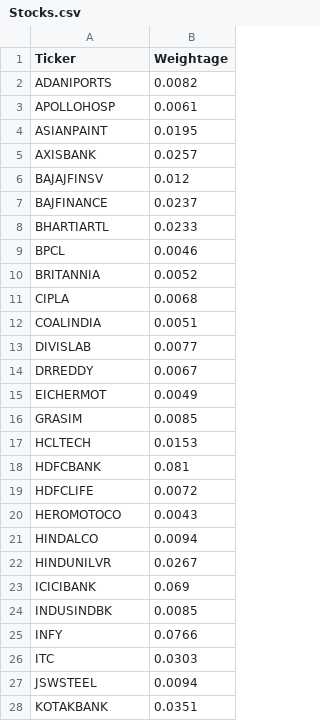
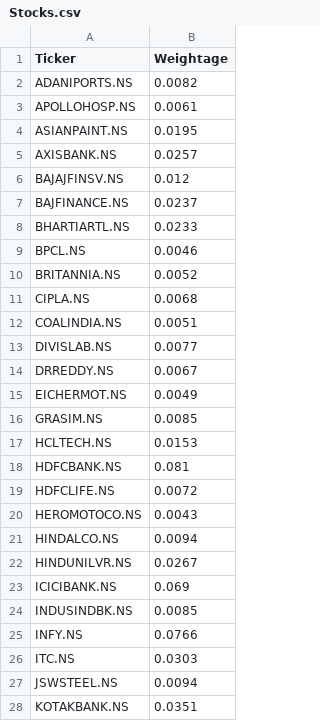
Before and after one commit to akashhsiv/investment, a CSV file: data/Stocks.csv, drawn as a sheet; only a part is shown; the diff covers the shown part only.

```diff
--- a/data/Stocks.csv
+++ b/data/Stocks.csv
@@ -1,28 +1,28 @@
 Ticker,Weightage,,,,,,,,,,,,,,,,,,
-ADANIPORTS,0.0082,,,,,,,,,,,,,,,,,,
-APOLLOHOSP,0.0061,,,,,,,,,,,,,,,,,,
-ASIANPAINT,0.0195,,,,,,,,,,,,,,,,,,
-AXISBANK,0.0257,,,,,,,,,,,,,,,,,,
-BAJAJFINSV,0.012,,,,,,,,,,,,,,,,,,
-BAJFINANCE,0.0237,,,,,,,,,,,,,,,,,,
-BHARTIARTL,0.0233,,,,,,,,,,,,,,,,,,
-BPCL,0.0046,,,,,,,,,,,,,,,,,,
-BRITANNIA,0.0052,,,,,,,,,,,,,,,,,,
-CIPLA,0.0068,,,,,,,,,,,,,,,,,,
-COALINDIA,0.0051,,,,,,,,,,,,,,,,,,
-DIVISLAB,0.0077,,,,,,,,,,,,,,,,,,
-DRREDDY,0.0067,,,,,,,,,,,,,,,,,,
-EICHERMOT,0.0049,,,,,,,,,,,,,,,,,,
-GRASIM,0.0085,,,,,,,,,,,,,,,,,,
-HCLTECH,0.0153,,,,,,,,,,,,,,,,,,
-HDFCBANK,0.081,,,,,,,,,,,,,,,,,,
-HDFCLIFE,0.0072,,,,,,,,,,,,,,,,,,
-HEROMOTOCO,0.0043,,,,,,,,,,,,,,,,,,
-HINDALCO,0.0094,,,,,,,,,,,,,,,,,,
-HINDUNILVR,0.0267,,,,,,,,,,,,,,,,,,
-ICICIBANK,0.069,,,,,,,,,,,,,,,,,,
-INDUSINDBK,0.0085,,,,,,,,,,,,,,,,,,
-INFY,0.0766,,,,,,,,,,,,,,,,,,
-ITC,0.0303,,,,,,,,,,,,,,,,,,
-JSWSTEEL,0.0094,,,,,,,,,,,,,,,,,,
-KOTAKBANK,0.0351,,,,,,,,,,,,,,,,,,
+ADANIPORTS.NS,0.0082,,,,,,,,,,,,,,,,,,
+APOLLOHOSP.NS,0.0061,,,,,,,,,,,,,,,,,,
+ASIANPAINT.NS,0.0195,,,,,,,,,,,,,,,,,,
+AXISBANK.NS,0.0257,,,,,,,,,,,,,,,,,,
+BAJAJFINSV.NS,0.012,,,,,,,,,,,,,,,,,,
+BAJFINANCE.NS,0.0237,,,,,,,,,,,,,,,,,,
+BHARTIARTL.NS,0.0233,,,,,,,,,,,,,,,,,,
+BPCL.NS,0.0046,,,,,,,,,,,,,,,,,,
+BRITANNIA.NS,0.0052,,,,,,,,,,,,,,,,,,
+CIPLA.NS,0.0068,,,,,,,,,,,,,,,,,,
+COALINDIA.NS,0.0051,,,,,,,,,,,,,,,,,,
+DIVISLAB.NS,0.0077,,,,,,,,,,,,,,,,,,
+DRREDDY.NS,0.0067,,,,,,,,,,,,,,,,,,
+EICHERMOT.NS,0.0049,,,,,,,,,,,,,,,,,,
+GRASIM.NS,0.0085,,,,,,,,,,,,,,,,,,
+HCLTECH.NS,0.0153,,,,,,,,,,,,,,,,,,
+HDFCBANK.NS,0.081,,,,,,,,,,,,,,,,,,
+HDFCLIFE.NS,0.0072,,,,,,,,,,,,,,,,,,
+HEROMOTOCO.NS,0.0043,,,,,,,,,,,,,,,,,,
+HINDALCO.NS,0.0094,,,,,,,,,,,,,,,,,,
+HINDUNILVR.NS,0.0267,,,,,,,,,,,,,,,,,,
+ICICIBANK.NS,0.069,,,,,,,,,,,,,,,,,,
+INDUSINDBK.NS,0.0085,,,,,,,,,,,,,,,,,,
+INFY.NS,0.0766,,,,,,,,,,,,,,,,,,
+ITC.NS,0.0303,,,,,,,,,,,,,,,,,,
+JSWSTEEL.NS,0.0094,,,,,,,,,,,,,,,,,,
+KOTAKBANK.NS,0.0351,,,,,,,,,,,,,,,,,,
```
Also changed, not shown: 20 edited cells elsewhere in this file, 8 other files.
